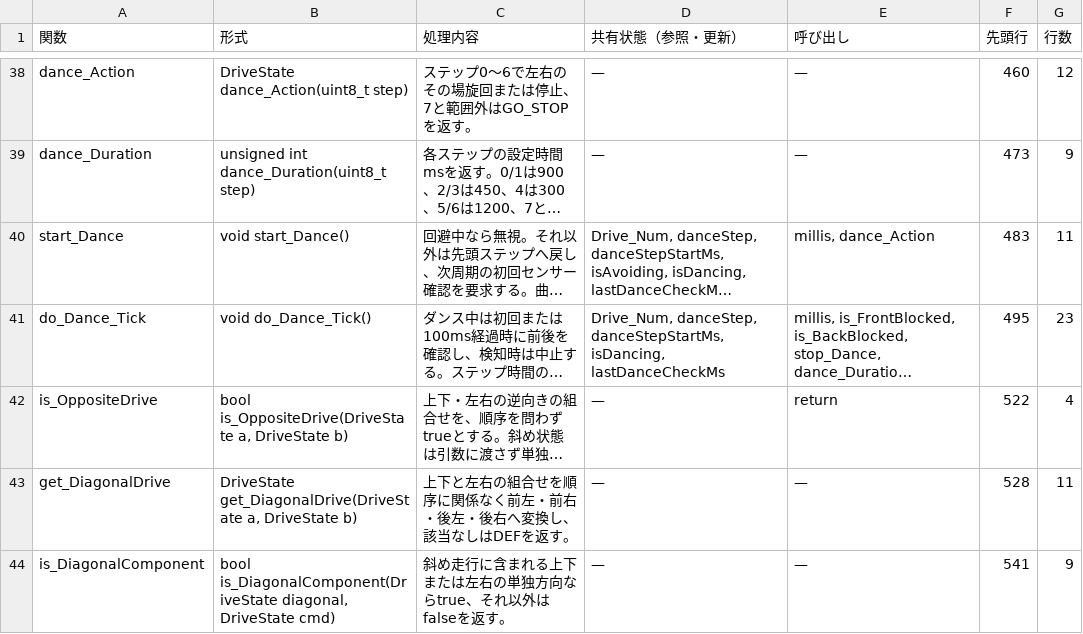
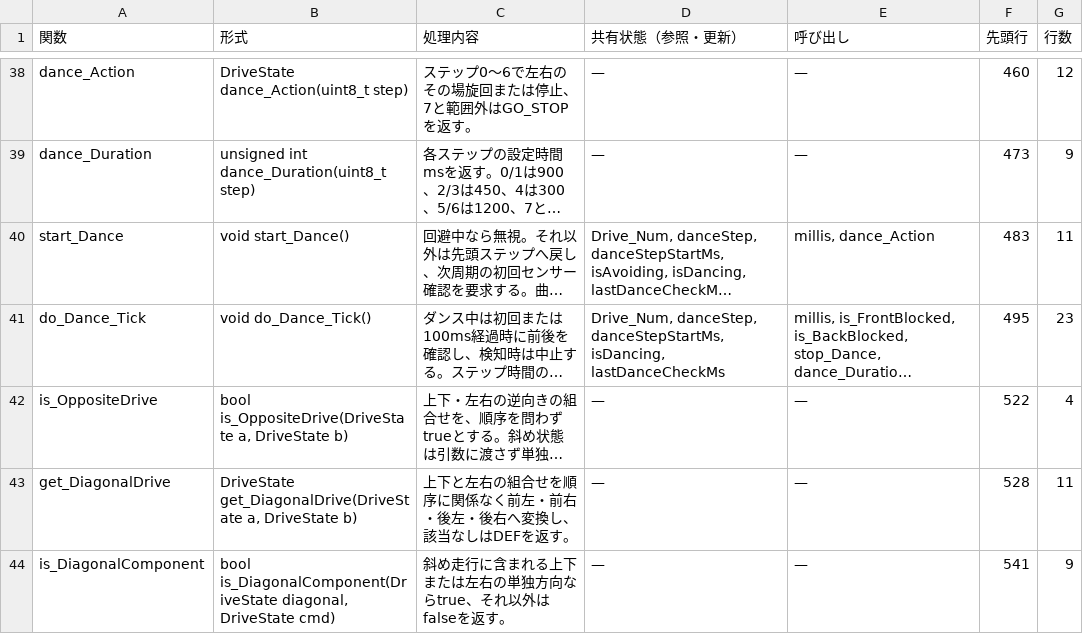
Before and after one commit to rinne22/robot-phot2, a CSV file: design-guide/functions.csv, drawn as a sheet; only a part is shown, gaps mark what is left out; long unchanged cells end in …; the diff covers the shown part only; the diff names each change by its address in the sheet, - before the commit and + after, or states it on an @@ line.

Commit message:
Refresh all five guide sections for easy sequential diagonal steering

```diff
--- a/design-guide/functions.csv
+++ b/design-guide/functions.csv
-E42 (呼び出し): return
+E42 (呼び出し): —
```
Also changed, not shown: 4 edited cells elsewhere in this file, 5 other files.
